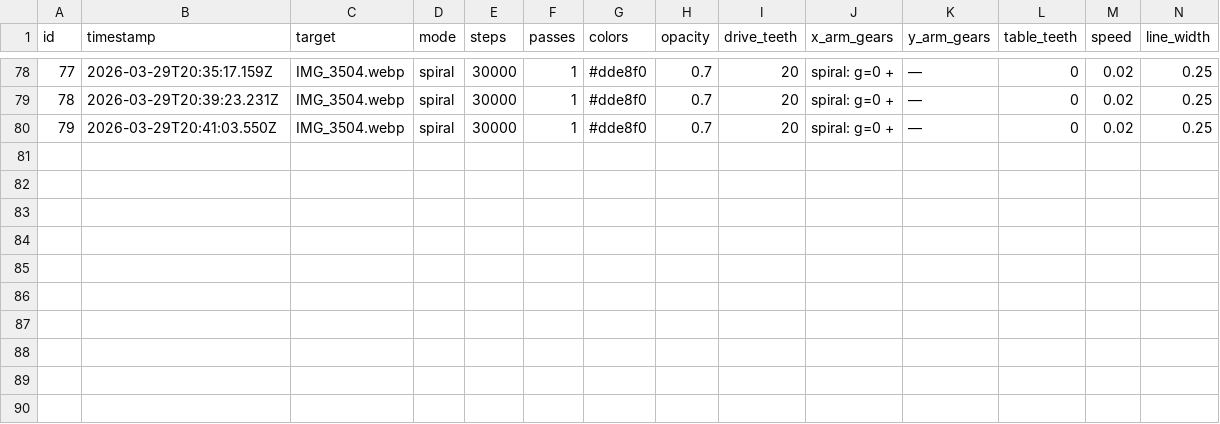
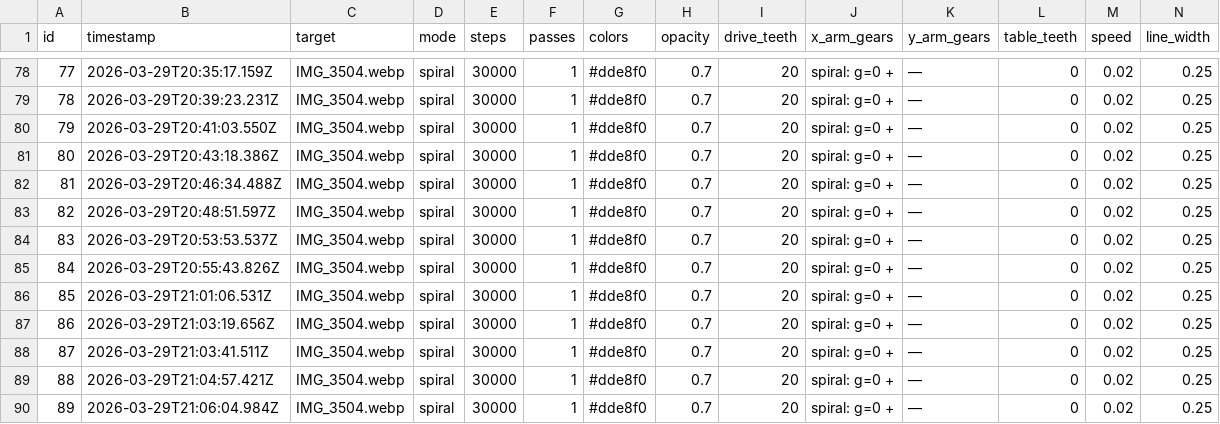
Before and after one commit to select/spiralux, a CSV file: output/experiments.csv, drawn as a sheet; only a part is shown, gaps mark what is left out; rows hold the shown columns only; the diff names each change by its address in the sheet, - before the commit and + after, or states it on an @@ line.

Commit message:
Spiral engine: elongation, outwardBias, lobes — experiments #80-89
Engine additions:
- elongation: stretches loops into ellipses along radial direction
- outwardBias: egg/teardrop deformation (fat side points away from center)
- lobes + lobeDepth: rose/epitrochoid harmonic modulation per loop
- All three can be combined for complex cross-section shapes

Experiments:
- #80: phase flip test
- #81: elongation 2.5x (too extreme)
- #82: dialed back elongation 1.3
- #83-84: thick ring/tube approach (~310° arc)
- #85: 3-lobe rose modulation
- #86-87: mirrored + smaller ring variants
- #88: best single trefoil lobe — mirrored #78 with 3-lobe mod ★
- #89: outwardBias egg-shaped loops test

Current params reconstruct #88 (best lobe so far).

```diff
--- a/output/experiments.csv
+++ b/output/experiments.csv
+row 81: 80 | 2026-03-29T20:43:18.386Z | IMG_3504.webp | spiral | 30000 | 1 | #dde8f0 | 0.7 | 20 | spiral: g=0 + | — | 0 | 0.02 | 0.25
+row 82: 81 | 2026-03-29T20:46:34.488Z | IMG_3504.webp | spiral | 30000 | 1 | #dde8f0 | 0.7 | 20 | spiral: g=0 + | — | 0 | 0.02 | 0.25
+row 83: 82 | 2026-03-29T20:48:51.597Z | IMG_3504.webp | spiral | 30000 | 1 | #dde8f0 | 0.7 | 20 | spiral: g=0 + | — | 0 | 0.02 | 0.25
+row 84: 83 | 2026-03-29T20:53:53.537Z | IMG_3504.webp | spiral | 30000 | 1 | #dde8f0 | 0.7 | 20 | spiral: g=0 + | — | 0 | 0.02 | 0.25
+row 85: 84 | 2026-03-29T20:55:43.826Z | IMG_3504.webp | spiral | 30000 | 1 | #dde8f0 | 0.7 | 20 | spiral: g=0 + | — | 0 | 0.02 | 0.25
+row 86: 85 | 2026-03-29T21:01:06.531Z | IMG_3504.webp | spiral | 30000 | 1 | #dde8f0 | 0.7 | 20 | spiral: g=0 + | — | 0 | 0.02 | 0.25
+row 87: 86 | 2026-03-29T21:03:19.656Z | IMG_3504.webp | spiral | 30000 | 1 | #dde8f0 | 0.7 | 20 | spiral: g=0 + | — | 0 | 0.02 | 0.25
+row 88: 87 | 2026-03-29T21:03:41.511Z | IMG_3504.webp | spiral | 30000 | 1 | #dde8f0 | 0.7 | 20 | spiral: g=0 + | — | 0 | 0.02 | 0.25
+row 89: 88 | 2026-03-29T21:04:57.421Z | IMG_3504.webp | spiral | 30000 | 1 | #dde8f0 | 0.7 | 20 | spiral: g=0 + | — | 0 | 0.02 | 0.25
+row 90: 89 | 2026-03-29T21:06:04.984Z | IMG_3504.webp | spiral | 30000 | 1 | #dde8f0 | 0.7 | 20 | spiral: g=0 + | — | 0 | 0.02 | 0.25
```
Also changed, not shown: 22 other files.
